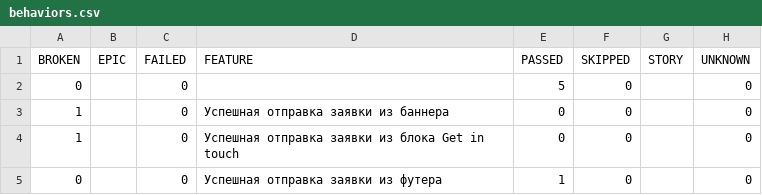
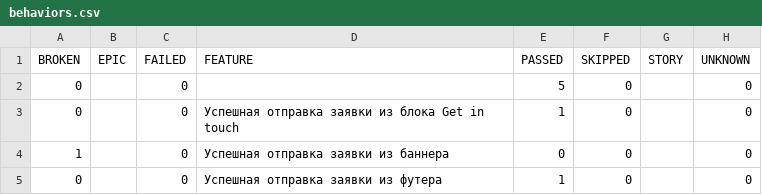
Before and after one commit to achernecova/godevPreprod, a CSV file: data/behaviors.csv, drawn as a sheet; removed rows and columns are numbered as before the commit, all else as after; the diff names each change by its address in the sheet, - before the commit and + after, or states it on an @@ line.

```diff
--- a/data/behaviors.csv
+++ b/data/behaviors.csv
+row 3: 0 |  | 0 | Успешная отправка заявки из блока Get in touch | 1 | 0 |  | 0
-row 4: 1 |  | 0 | Успешная отправка заявки из блока Get in touch | 0 | 0 |  | 0
```
Also changed, not shown: data/suites.csv, 49 other files.
